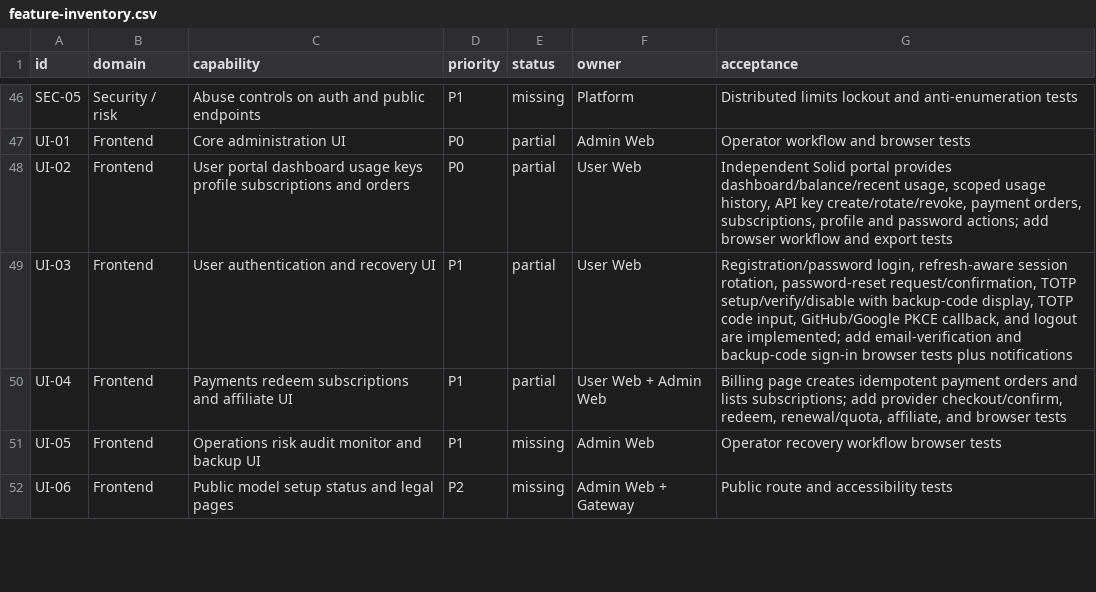
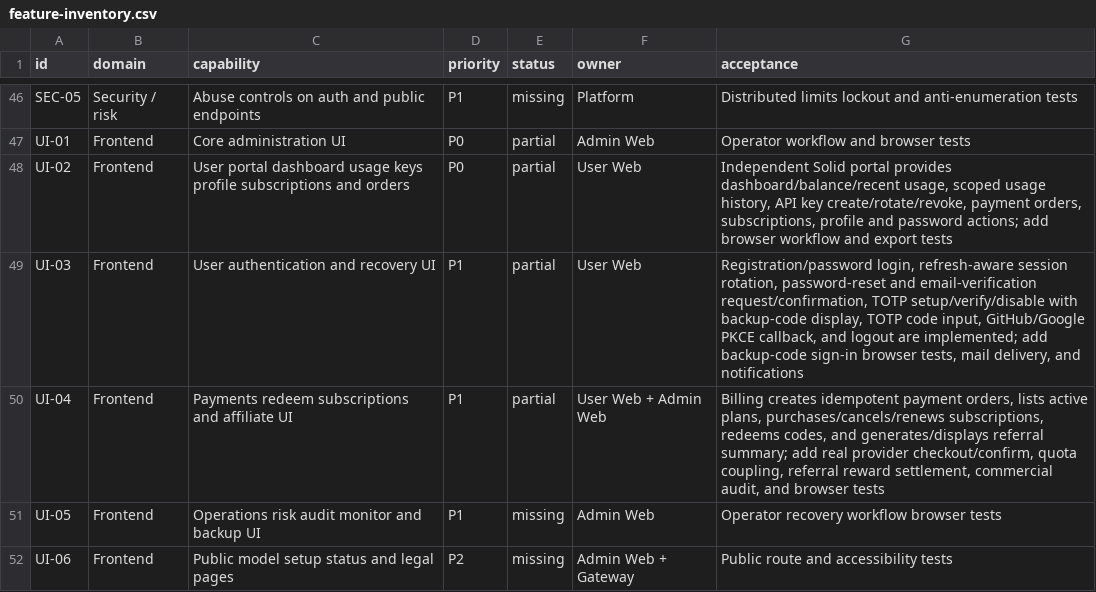
Before and after one commit to GMorandi/ScalaAPI-Platform, a CSV file: docs/rewrite/feature-inventory.csv, drawn as a sheet; only a part is shown, gaps mark what is left out.

Commit message:
docs(rewrite): record commercial and verification portal slices
Advance the Platform checkpoint to 9e7a631 and update User Web inventory to 16 TypeScript files and 11 views. Record active-plan subscription controls, redeem/referral workflows, and email verification UI evidence while retaining browser, real payment, referral settlement, mail delivery, and backup-code gaps as explicit release work.

```diff
--- a/docs/rewrite/feature-inventory.csv
+++ b/docs/rewrite/feature-inventory.csv
@@ -48,4 +48,4 @@ UI-01,Frontend,Core administration UI,P0,partial,Admin Web,Operator workflow and
 UI-02,Frontend,User portal dashboard usage keys profile subscriptions and orders,P0,partial,User Web,"Independent Solid portal provides dashboard/balance/recent usage, scoped usage history, API key create/rotate/revoke, payment orders, subscriptions, profile and password actions; add browser workflow and export tests"
-UI-03,Frontend,User authentication and recovery UI,P1,partial,User Web,"Registration/password login, refresh-aware session rotation, password-reset request/confirmation, TOTP setup/verify/disable with backup-code display, TOTP code input, GitHub/Google PKCE callback, and logout are implemented; add email-verification and backup-code sign-in browser tests plus notifications"
-UI-04,Frontend,Payments redeem subscriptions and affiliate UI,P1,partial,User Web + Admin Web,"Billing page creates idempotent payment orders and lists subscriptions; add provider checkout/confirm, redeem, renewal/quota, affiliate, and browser tests"
+UI-03,Frontend,User authentication and recovery UI,P1,partial,User Web,"Registration/password login, refresh-aware session rotation, password-reset and email-verification request/confirmation, TOTP setup/verify/disable with backup-code display, TOTP code input, GitHub/Google PKCE callback, and logout are implemented; add backup-code sign-in browser tests, mail delivery, and notifications"
+UI-04,Frontend,Payments redeem subscriptions and affiliate UI,P1,partial,User Web + Admin Web,"Billing creates idempotent payment orders, lists active plans, purchases/cancels/renews subscriptions, redeems codes, and generates/displays referral summary; add real provider checkout/confirm, quota coupling, referral reward settlement, commercial audit, and browser tests"
 UI-05,Frontend,Operations risk audit monitor and backup UI,P1,missing,Admin Web,Operator recovery workflow browser tests
```
Also changed, not shown: 4 other files.
